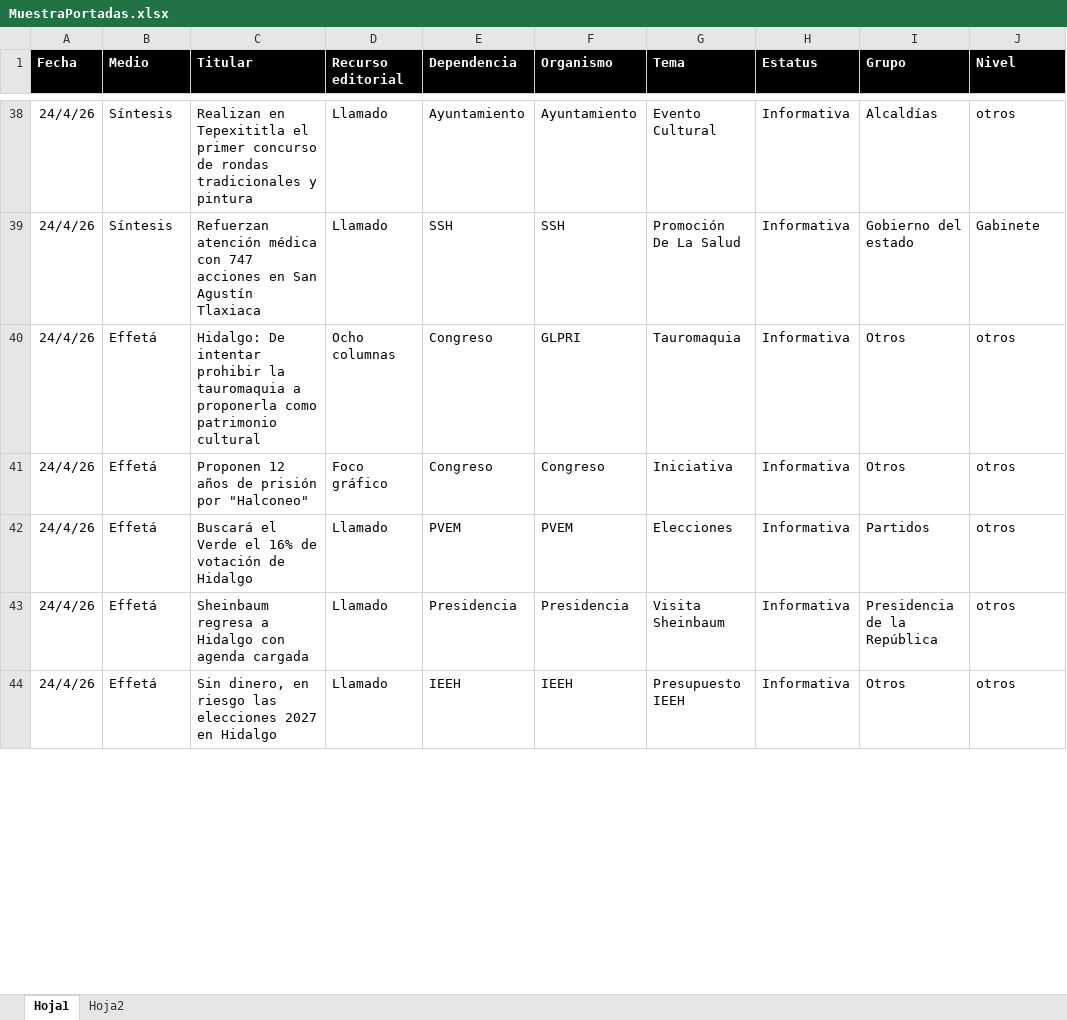
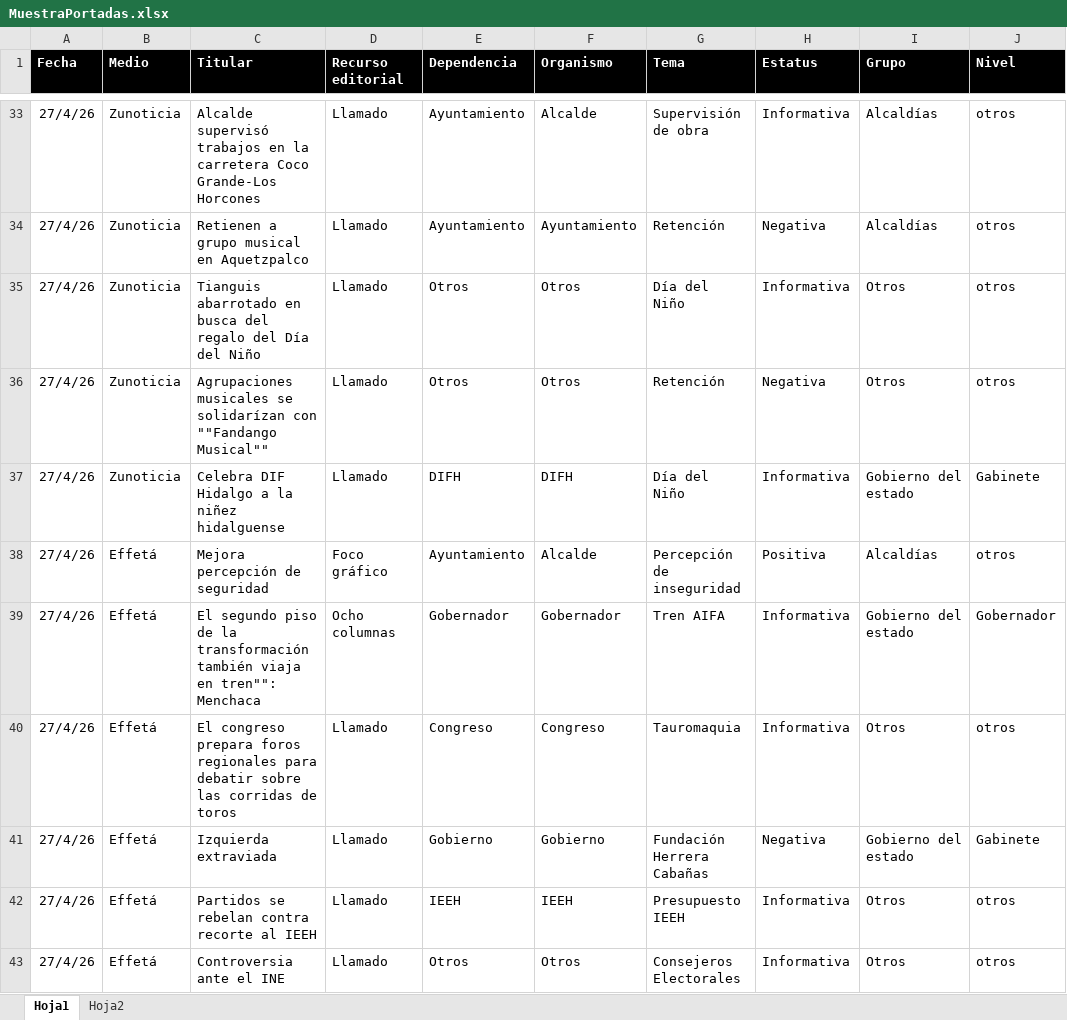
Before and after one commit to thelonious9/Reporteportadas, an Excel workbook: MuestraPortadas.xlsx, sheet Hoja1, drawn as a sheet; only a part is shown, gaps mark what is left out; values as stored, in another font and other column widths than the file's, no borders; table styles not drawn; removed rows and columns are numbered as before the commit, all else as after; the diff covers the shown part only; the diff names each change by its address in the sheet, - before the commit and + after, or states it on an @@ line.

```diff
--- a/MuestraPortadas.xlsx (sheet Hoja1)
+++ b/MuestraPortadas.xlsx (sheet Hoja1)
-A33 (Fecha): 24/4/26
+A33 (Fecha): 27/4/26
-B33 (Medio): Síntesis
+B33 (Medio): Zunoticia
-C33 (Titular): Realizan en Tepexititla el primer concurso de rondas tradicionales y pintura
+C33 (Titular): Alcalde supervisó trabajos en la carretera Coco Grande-Los Horcones
-F33 (Organismo): Ayuntamiento
+F33 (Organismo): Alcalde
-G33 (Tema): Evento Cultural
+G33 (Tema): Supervisión de obra
+row 34: 27/4/26 | Zunoticia | Retienen a grupo musical en Aquetzpalco | Llamado | Ayuntamiento | Ayuntamiento | Retención | Negativa | Alcaldías | otros
+row 35: 27/4/26 | Zunoticia | Tianguis abarrotado en busca del regalo del Día del Niño | Llamado | Otros | Otros | Día del Niño | Informativa | Otros | otros
+row 36: 27/4/26 | Zunoticia | Agrupaciones musicales se solidarízan con ""Fandango Musical"" | Llamado | Otros | Otros | Retención | Negativa | Otros | otros
-A37 (Fecha): 24/4/26
+A37 (Fecha): 27/4/26
-B37 (Medio): Síntesis
+B37 (Medio): Zunoticia
-C37 (Titular): Refuerzan atención médica con 747 acciones en San Agustín Tlaxiaca
+C37 (Titular): Celebra DIF Hidalgo a la niñez hidalguense
-E37 (Dependencia): SSH
+E37 (Dependencia): DIFH
-F37 (Organismo): SSH
+F37 (Organismo): DIFH
-G37 (Tema): Promoción De La Salud
+G37 (Tema): Día del Niño
+row 38: 27/4/26 | Effetá | Mejora percepción de seguridad | Foco gráfico | Ayuntamiento | Alcalde | Percepción de inseguridad | Positiva | Alcaldías | otros
+row 39: 27/4/26 | Effetá | El segundo piso de la transformación también viaja en tren"": Menchaca | Ocho columnas | Gobernador | Gobernador | Tren AIFA | Informativa | Gobierno del estado | Gobernador
-A40 (Fecha): 24/4/26
+A40 (Fecha): 27/4/26
-C40 (Titular): Hidalgo: De intentar prohibir la tauromaquia a proponerla como patrimonio cultural
+C40 (Titular): El congreso prepara foros regionales para debatir sobre las corridas de toros
-D40 (Recurso editorial): Ocho columnas
+D40 (Recurso editorial): Llamado
-F40 (Organismo): GLPRI
+F40 (Organismo): Congreso
-row 41: 24/4/26 | Effetá | Proponen 12 años de prisión por "Halconeo" | Foco gráfico | Congreso | Congreso | Iniciativa | Informativa | Otros | otros
-row 42: 24/4/26 | Effetá | Buscará el Verde el 16% de votación de Hidalgo | Llamado | PVEM | PVEM | Elecciones | Informativa | Partidos | otros
-row 43: 24/4/26 | Effetá | Sheinbaum regresa a Hidalgo con agenda cargada | Llamado | Presidencia | Presidencia | Visita Sheinbaum | Informativa | Presidencia de la República | otros
+row 41: 27/4/26 | Effetá | Izquierda extraviada | Llamado | Gobierno | Gobierno | Fundación Herrera Cabañas | Negativa | Gobierno del estado | Gabinete
-A42 (Fecha): 24/4/26
+A42 (Fecha): 27/4/26
-C42 (Titular): Sin dinero, en riesgo las elecciones 2027 en Hidalgo
+C42 (Titular): Partidos se rebelan contra recorte al IEEH
+row 43: 27/4/26 | Effetá | Controversia ante el INE | Llamado | Otros | Otros | Consejeros Electorales | Informativa | Otros | otros
```
Also changed, not shown: 28 added rows, 23 removed rows and 107 edited cells elsewhere in this sheet, 2 other files.
